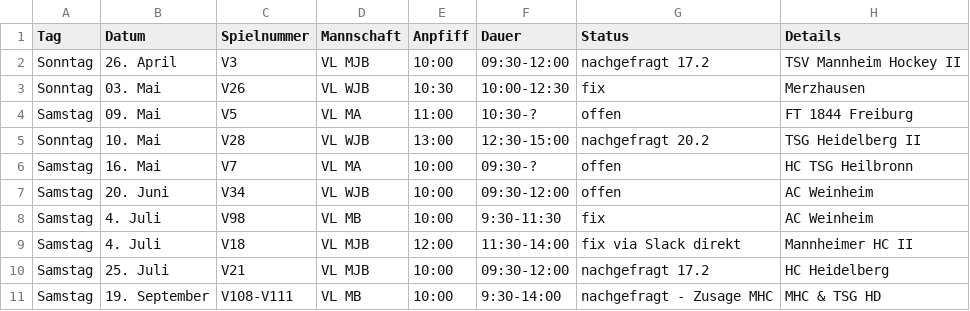
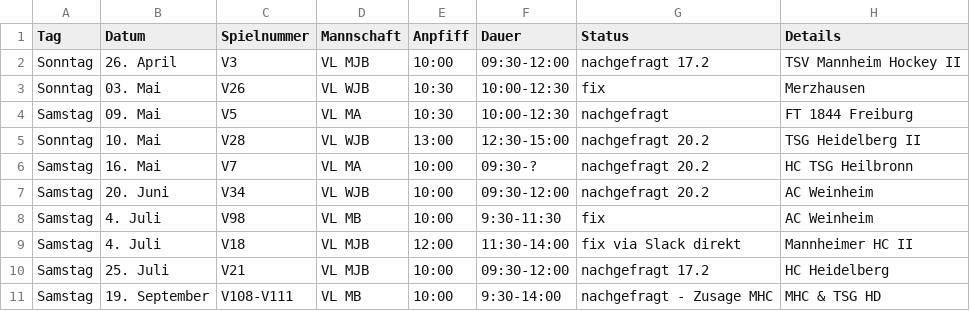
Before and after one commit to feldsaison/ka_feldsaison_2019, a CSV file: 2020/planung.csv, drawn as a sheet.

Commit message:
Alle offenen Spiele nachgefragt

```diff
--- a/2020/planung.csv
+++ b/2020/planung.csv
@@ -3,6 +3,6 @@ Sonntag, 26. April, V3, VL MJB, 10:00, 09:30-12:00, nachgefragt 17.2, TSV Mannhe
 Sonntag,03. Mai, V26, VL WJB,10:30,10:00-12:30, fix, Merzhausen
-Samstag,09. Mai, V5, VL MA,11:00, 10:30-?, offen,	FT 1844 Freiburg 				
+Samstag,09. Mai, V5, VL MA,10:30, 10:00-12:30, nachgefragt,	FT 1844 Freiburg 				
 Sonntag,10. Mai, V28, VL WJB,13:00,12:30-15:00, nachgefragt 20.2, TSG Heidelberg II				
-Samstag,16. Mai, V7, VL MA, 10:00, 09:30-?, offen, HC TSG  Heilbronn	
-Samstag,20. Juni, V34, VL WJB,10:00,09:30-12:00, offen, AC Weinheim				
+Samstag,16. Mai, V7, VL MA, 10:00, 09:30-?, nachgefragt 20.2, HC TSG  Heilbronn	
+Samstag,20. Juni, V34, VL WJB,10:00,09:30-12:00, nachgefragt 20.2, AC Weinheim				
 Samstag, 4. Juli, V98, VL MB, 10:00, 9:30-11:30, fix, AC Weinheim
```
